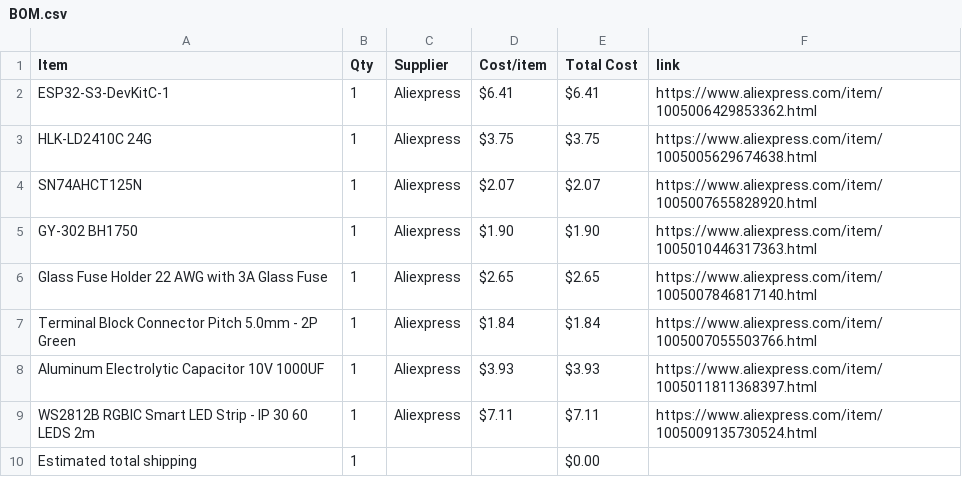
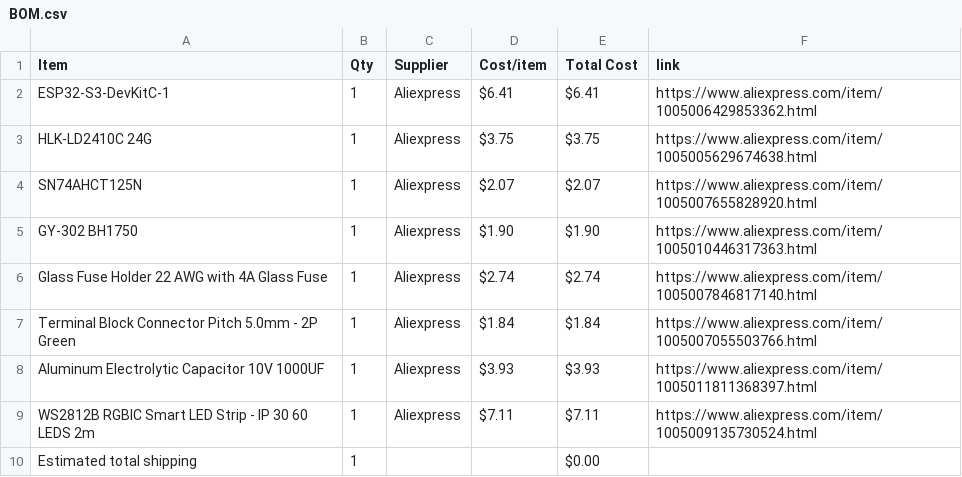
Before and after one commit to anvaymathur/AutomaticLights, a CSV file: BOM.csv, drawn as a sheet.

Commit message:
Sync Motion Controlled RGB Light Strip from Half Life

```diff
--- a/BOM.csv
+++ b/BOM.csv
@@ -5,3 +5,3 @@ SN74AHCT125N,1,Aliexpress,$2.07,$2.07,https://www.aliexpress.com/item/1005007655
 GY-302 BH1750,1,Aliexpress,$1.90,$1.90,https://www.aliexpress.com/item/1005010446317363.html
-Glass Fuse Holder 22 AWG with 3A Glass Fuse,1,Aliexpress,$2.65,$2.65,https://www.aliexpress.com/item/1005007846817140.html
+Glass Fuse Holder 22 AWG with 4A Glass Fuse,1,Aliexpress,$2.74,$2.74,https://www.aliexpress.com/item/1005007846817140.html
 Terminal Block Connector Pitch 5.0mm - 2P Green,1,Aliexpress,$1.84,$1.84,https://www.aliexpress.com/item/1005007055503766.html
```
